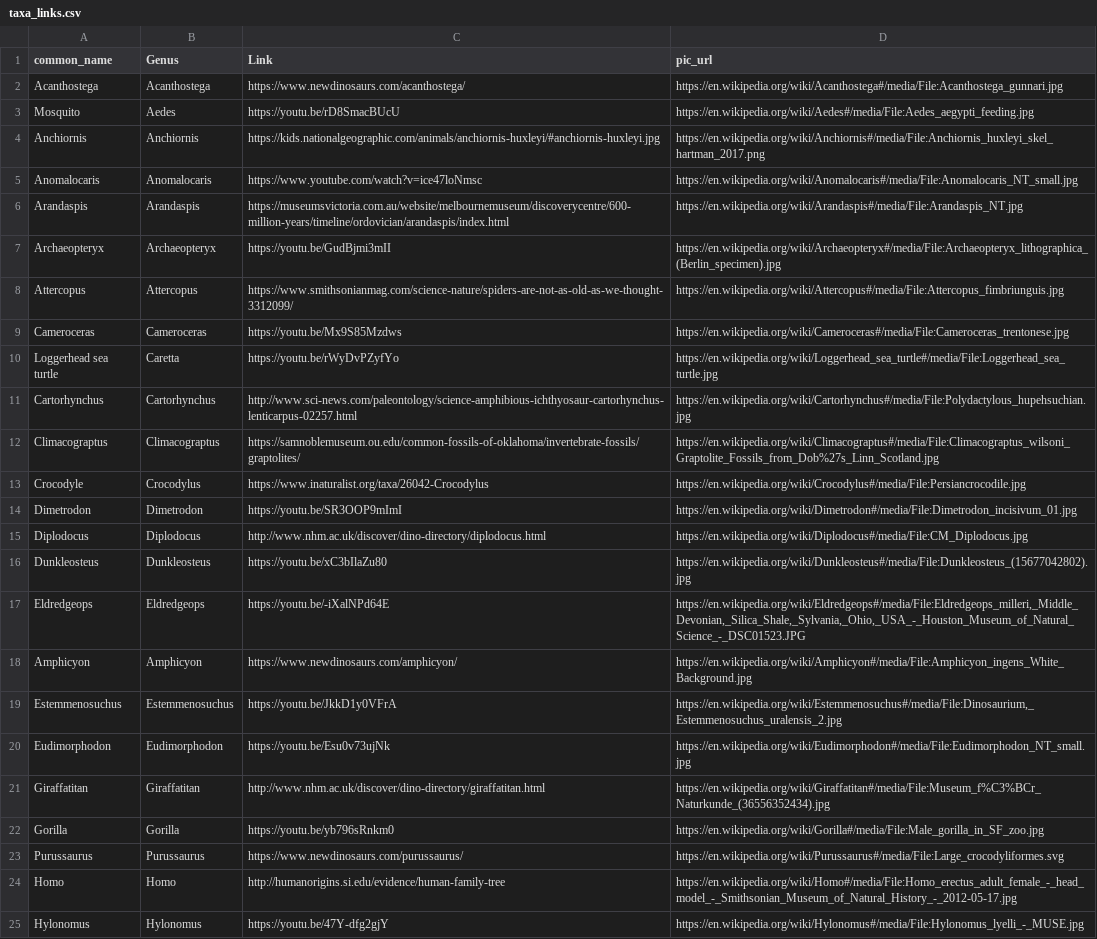
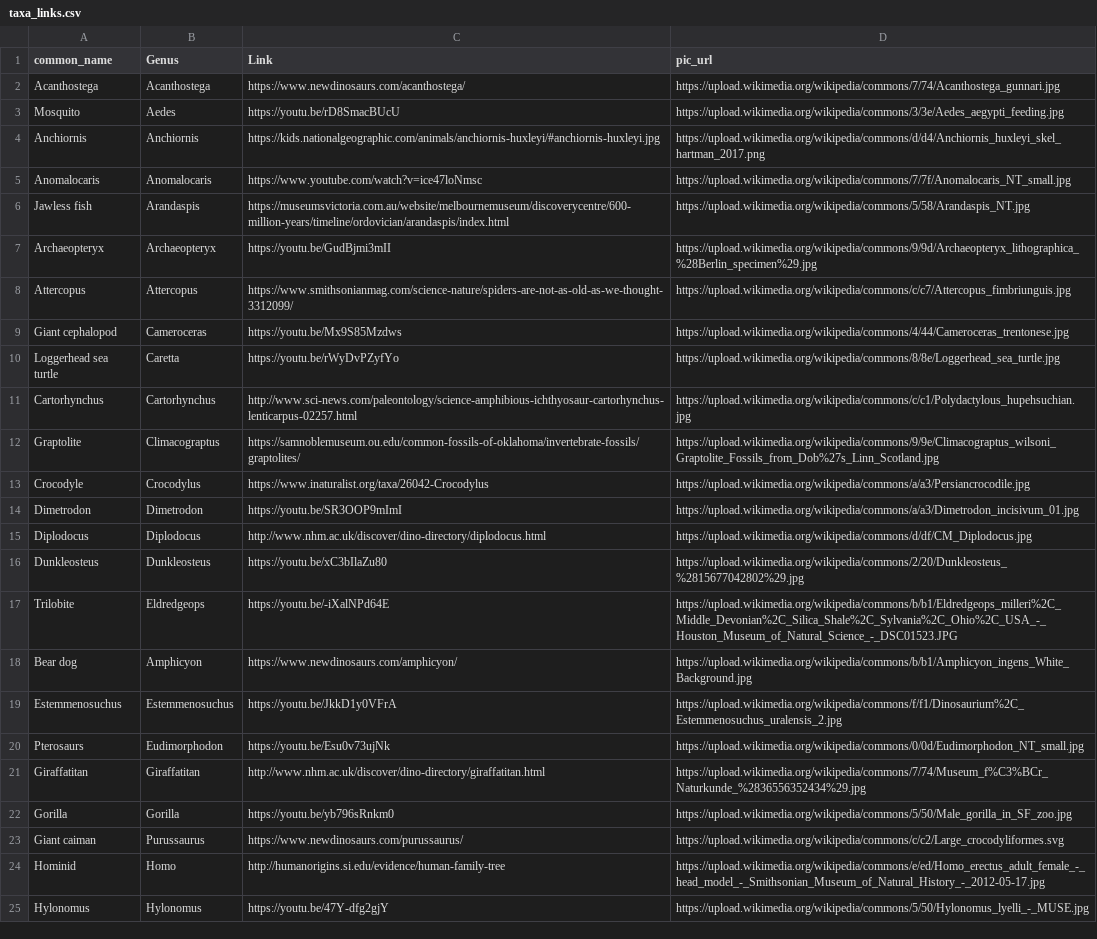
Before and after one commit to jwiggi18/HistoryOfEarth, a CSV file: inst/extdata/taxa_links.csv, drawn as a sheet; only a part is shown; the diff covers the shown part only; the diff names each change by its address in the sheet, - before the commit and + after, or states it on an @@ line.

Commit message:
correct img links

```diff
--- a/inst/extdata/taxa_links.csv
+++ b/inst/extdata/taxa_links.csv
-D2 (pic_url): https://en.wikipedia.org/wiki/Acanthostega#/media/File:Acanthostega_gunnari.jpg
+D2 (pic_url): https://upload.wikimedia.org/wikipedia/commons/7/74/Acanthostega_gunnari.jpg
-D3 (pic_url): https://en.wikipedia.org/wiki/Aedes#/media/File:Aedes_aegypti_feeding.jpg
+D3 (pic_url): https://upload.wikimedia.org/wikipedia/commons/3/3e/Aedes_aegypti_feeding.jpg
-D4 (pic_url): https://en.wikipedia.org/wiki/Anchiornis#/media/File:Anchiornis_huxleyi_skel_hartman_2017.png
+D4 (pic_url): https://upload.wikimedia.org/wikipedia/commons/d/d4/Anchiornis_huxleyi_skel_hartman_2017.png
-D5 (pic_url): https://en.wikipedia.org/wiki/Anomalocaris#/media/File:Anomalocaris_NT_small.jpg
+D5 (pic_url): https://upload.wikimedia.org/wikipedia/commons/7/7f/Anomalocaris_NT_small.jpg
-A6 (common_name): Arandaspis
+A6 (common_name): Jawless fish
-D6 (pic_url): https://en.wikipedia.org/wiki/Arandaspis#/media/File:Arandaspis_NT.jpg
+D6 (pic_url): https://upload.wikimedia.org/wikipedia/commons/5/58/Arandaspis_NT.jpg
-D7 (pic_url): https://en.wikipedia.org/wiki/Archaeopteryx#/media/File:Archaeopteryx_lithographica_(Berlin_specimen).jpg
+D7 (pic_url): https://upload.wikimedia.org/wikipedia/commons/9/9d/Archaeopteryx_lithographica_%28Berlin_specimen%29.jpg
-D8 (pic_url): https://en.wikipedia.org/wiki/Attercopus#/media/File:Attercopus_fimbriunguis.jpg
+D8 (pic_url): https://upload.wikimedia.org/wikipedia/commons/c/c7/Attercopus_fimbriunguis.jpg
-A9 (common_name): Cameroceras
+A9 (common_name): Giant cephalopod
-D9 (pic_url): https://en.wikipedia.org/wiki/Cameroceras#/media/File:Cameroceras_trentonese.jpg
+D9 (pic_url): https://upload.wikimedia.org/wikipedia/commons/4/44/Cameroceras_trentonese.jpg
-D10 (pic_url): https://en.wikipedia.org/wiki/Loggerhead_sea_turtle#/media/File:Loggerhead_sea_turtle.jpg
+D10 (pic_url): https://upload.wikimedia.org/wikipedia/commons/8/8e/Loggerhead_sea_turtle.jpg
-D11 (pic_url): https://en.wikipedia.org/wiki/Cartorhynchus#/media/File:Polydactylous_hupehsuchian.jpg
+D11 (pic_url): https://upload.wikimedia.org/wikipedia/commons/c/c1/Polydactylous_hupehsuchian.jpg
-A12 (common_name): Climacograptus
+A12 (common_name): Graptolite
-D12 (pic_url): https://en.wikipedia.org/wiki/Climacograptus#/media/File:Climacograptus_wilsoni_Graptolite_Fossils_from_Dob%27s_Linn_Scotland.jpg
+D12 (pic_url): https://upload.wikimedia.org/wikipedia/commons/9/9e/Climacograptus_wilsoni_Graptolite_Fossils_from_Dob%27s_Linn_Scotland.jpg
-D13 (pic_url): https://en.wikipedia.org/wiki/Crocodylus#/media/File:Persiancrocodile.jpg
+D13 (pic_url): https://upload.wikimedia.org/wikipedia/commons/a/a3/Persiancrocodile.jpg
-D14 (pic_url): https://en.wikipedia.org/wiki/Dimetrodon#/media/File:Dimetrodon_incisivum_01.jpg
+D14 (pic_url): https://upload.wikimedia.org/wikipedia/commons/a/a3/Dimetrodon_incisivum_01.jpg
-D15 (pic_url): https://en.wikipedia.org/wiki/Diplodocus#/media/File:CM_Diplodocus.jpg
+D15 (pic_url): https://upload.wikimedia.org/wikipedia/commons/d/df/CM_Diplodocus.jpg
-D16 (pic_url): https://en.wikipedia.org/wiki/Dunkleosteus#/media/File:Dunkleosteus_(15677042802).jpg
+D16 (pic_url): https://upload.wikimedia.org/wikipedia/commons/2/20/Dunkleosteus_%2815677042802%29.jpg
-A17 (common_name): Eldredgeops
+A17 (common_name): Trilobite
-D17 (pic_url): https://en.wikipedia.org/wiki/Eldredgeops#/media/File:Eldredgeops_milleri,_Middle_Devonian,_Silica_Shale,_Sylvania,_Ohio,_USA_-_Houston_Museum_of_Natural_Science_-_DSC01523.JPG
+D17 (pic_url): https://upload.wikimedia.org/wikipedia/commons/b/b1/Eldredgeops_milleri%2C_Middle_Devonian%2C_Silica_Shale%2C_Sylvania%2C_Ohio%2C_USA_-_Houston_Museum_of_Natural_Science_-_DSC01523.JPG
-A18 (common_name): Amphicyon
+A18 (common_name): Bear dog
-D18 (pic_url): https://en.wikipedia.org/wiki/Amphicyon#/media/File:Amphicyon_ingens_White_Background.jpg
+D18 (pic_url): https://upload.wikimedia.org/wikipedia/commons/b/b1/Amphicyon_ingens_White_Background.jpg
-D19 (pic_url): https://en.wikipedia.org/wiki/Estemmenosuchus#/media/File:Dinosaurium,_Estemmenosuchus_uralensis_2.jpg
+D19 (pic_url): https://upload.wikimedia.org/wikipedia/commons/f/f1/Dinosaurium%2C_Estemmenosuchus_uralensis_2.jpg
-A20 (common_name): Eudimorphodon
+A20 (common_name): Pterosaurs
-D20 (pic_url): https://en.wikipedia.org/wiki/Eudimorphodon#/media/File:Eudimorphodon_NT_small.jpg
+D20 (pic_url): https://upload.wikimedia.org/wikipedia/commons/0/0d/Eudimorphodon_NT_small.jpg
-D21 (pic_url): https://en.wikipedia.org/wiki/Giraffatitan#/media/File:Museum_f%C3%BCr_Naturkunde_(36556352434).jpg
+D21 (pic_url): https://upload.wikimedia.org/wikipedia/commons/7/74/Museum_f%C3%BCr_Naturkunde_%2836556352434%29.jpg
-D22 (pic_url): https://en.wikipedia.org/wiki/Gorilla#/media/File:Male_gorilla_in_SF_zoo.jpg
+D22 (pic_url): https://upload.wikimedia.org/wikipedia/commons/5/50/Male_gorilla_in_SF_zoo.jpg
-A23 (common_name): Purussaurus
+A23 (common_name): Giant caiman
-D23 (pic_url): https://en.wikipedia.org/wiki/Purussaurus#/media/File:Large_crocodyliformes.svg
+D23 (pic_url): https://upload.wikimedia.org/wikipedia/commons/c/c2/Large_crocodyliformes.svg
-A24 (common_name): Homo
+A24 (common_name): Hominid
-D24 (pic_url): https://en.wikipedia.org/wiki/Homo#/media/File:Homo_erectus_adult_female_-_head_model_-_Smithsonian_Museum_of_Natural_History_-_2012-05-17.jpg
+D24 (pic_url): https://upload.wikimedia.org/wikipedia/commons/e/ed/Homo_erectus_adult_female_-_head_model_-_Smithsonian_Museum_of_Natural_History_-_2012-05-17.jpg
-D25 (pic_url): https://en.wikipedia.org/wiki/Hylonomus#/media/File:Hylonomus_lyelli_-_MUSE.jpg
+D25 (pic_url): https://upload.wikimedia.org/wikipedia/commons/5/50/Hylonomus_lyelli_-_MUSE.jpg
```
Also changed, not shown: 29 edited cells elsewhere in this file.
